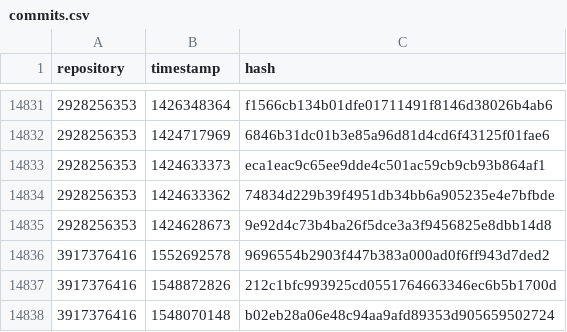
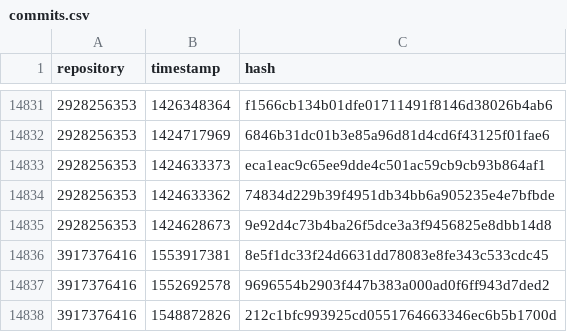
Before and after one commit to pirhoo/v3.pirhoo.com, a CSV file: data/commits.csv, drawn as a sheet; only a part is shown, gaps mark what is left out; the shorter side is filled out with more unchanged rows.

```diff
--- a/data/commits.csv
+++ b/data/commits.csv
@@ -14835,2 +14835,3 @@ repository,timestamp,hash
 2928256353,1424628673,9e92d4c73b4ba26f5dce3a3f9456825e8dbb14d8
+3917376416,1553917381,8e5f1dc33f24d6631dd78083e8fe343c533cdc45
 3917376416,1552692578,9696554b2903f447b383a000ad0f6ff943d7ded2
```
Also changed, not shown: data/awards.csv, data/projects.csv, 9 other files.
